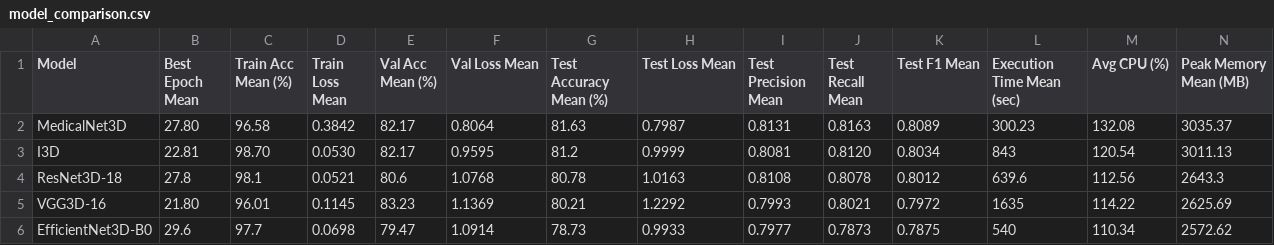
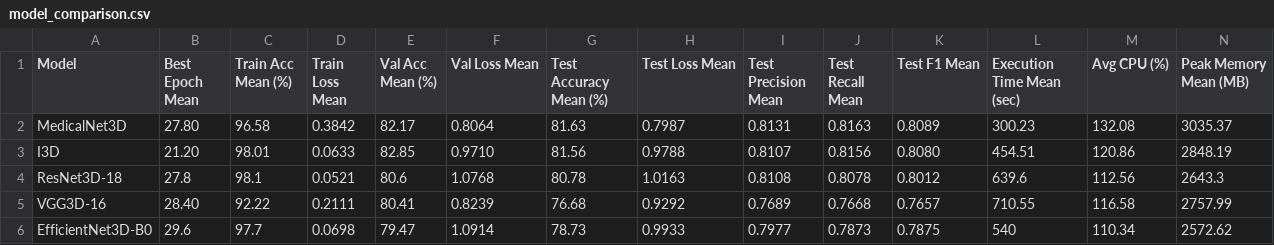
Before and after one commit to NaBiRouS/Parkinson-prediction, a CSV file: pre-trained/results/model_comparison.csv, drawn as a sheet; only a part is shown; the diff covers the shown part only; the diff names each change by its address in the sheet, - before the commit and + after, or states it on an @@ line.

Commit message:
upload new pre-trained results
-removed confusion_matrix logic + models_dir + changed lr and weight_decay
-along with some small changes in other files

```diff
--- a/pre-trained/results/model_comparison.csv
+++ b/pre-trained/results/model_comparison.csv
-B3 (Best Epoch Mean): 22.81
+B3 (Best Epoch Mean): 21.20
-C3 (Train Acc Mean (%)): 98.70
+C3 (Train Acc Mean (%)): 98.01
-D3 (Train Loss Mean): 0.0530
+D3 (Train Loss Mean): 0.0633
-E3 (Val Acc Mean (%)): 82.17
+E3 (Val Acc Mean (%)): 82.85
-F3 (Val Loss Mean): 0.9595
+F3 (Val Loss Mean): 0.9710
-G3 (Test Accuracy Mean (%)): 81.2
+G3 (Test Accuracy Mean (%)): 81.56
-H3 (Test Loss Mean): 0.9999
+H3 (Test Loss Mean): 0.9788
-I3 (Test Precision Mean): 0.8081
+I3 (Test Precision Mean): 0.8107
-J3 (Test Recall Mean): 0.8120
+J3 (Test Recall Mean): 0.8156
-K3 (Test F1 Mean): 0.8034
+K3 (Test F1 Mean): 0.8080
-L3 (Execution Time Mean (sec)): 843
+L3 (Execution Time Mean (sec)): 454.51
-M3 (Avg CPU (%)): 120.54
+M3 (Avg CPU (%)): 120.86
-N3 (Peak Memory Mean (MB)): 3011.13
+N3 (Peak Memory Mean (MB)): 2848.19
-B5 (Best Epoch Mean): 21.80
+B5 (Best Epoch Mean): 28.40
-C5 (Train Acc Mean (%)): 96.01
+C5 (Train Acc Mean (%)): 92.22
-D5 (Train Loss Mean): 0.1145
+D5 (Train Loss Mean): 0.2111
-E5 (Val Acc Mean (%)): 83.23
+E5 (Val Acc Mean (%)): 80.41
-F5 (Val Loss Mean): 1.1369
+F5 (Val Loss Mean): 0.8239
-G5 (Test Accuracy Mean (%)): 80.21
+G5 (Test Accuracy Mean (%)): 76.68
-H5 (Test Loss Mean): 1.2292
+H5 (Test Loss Mean): 0.9292
-I5 (Test Precision Mean): 0.7993
+I5 (Test Precision Mean): 0.7689
-J5 (Test Recall Mean): 0.8021
+J5 (Test Recall Mean): 0.7668
-K5 (Test F1 Mean): 0.7972
+K5 (Test F1 Mean): 0.7657
-L5 (Execution Time Mean (sec)): 1635
+L5 (Execution Time Mean (sec)): 710.55
-M5 (Avg CPU (%)): 114.22
+M5 (Avg CPU (%)): 116.58
-N5 (Peak Memory Mean (MB)): 2625.69
+N5 (Peak Memory Mean (MB)): 2757.99
```
Also changed, not shown: 16 edited cells elsewhere in this file, 37 other files.
